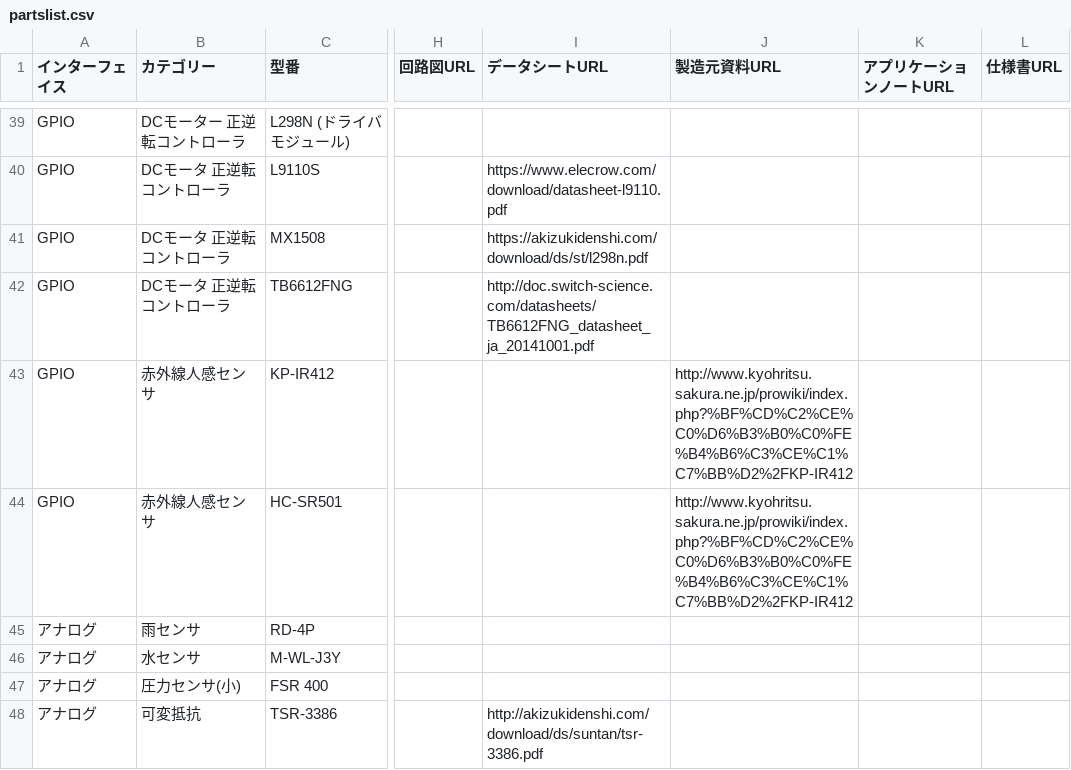
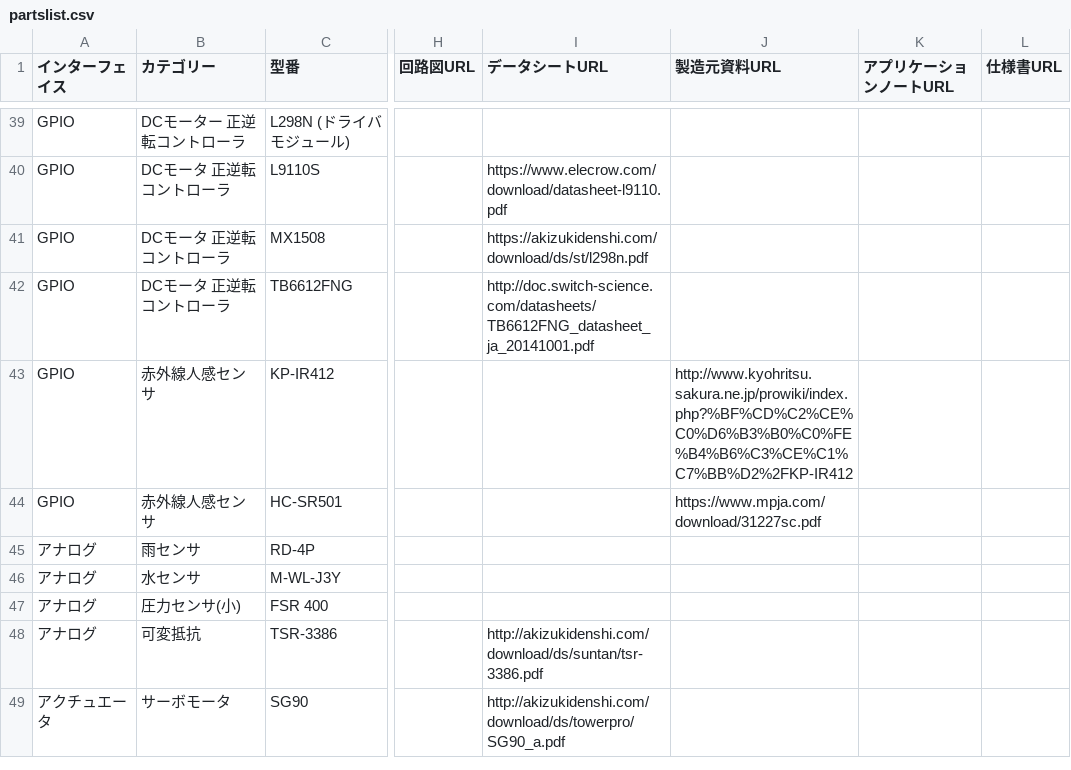
Before and after one commit to chirimen-oh/chirimen.org, a CSV file: _data/partslist.csv, drawn as a sheet; only a part is shown, gaps mark what is left out; the shorter side is filled out with more unchanged rows; the diff names each change by its address in the sheet, - before the commit and + after, or states it on an @@ line.

Commit message:
Update partslist.csv

```diff
--- a/_data/partslist.csv
+++ b/_data/partslist.csv
-J44 (製造元資料URL): http://www.kyohritsu.sakura.ne.jp/prowiki/index.php?%BF%CD%C2%CE%C0%D6%B3%B0%C0%FE%B4%B6%C3%CE%C1%C7%BB%D2%2FKP-IR412
+J44 (製造元資料URL): https://www.mpja.com/download/31227sc.pdf
```
